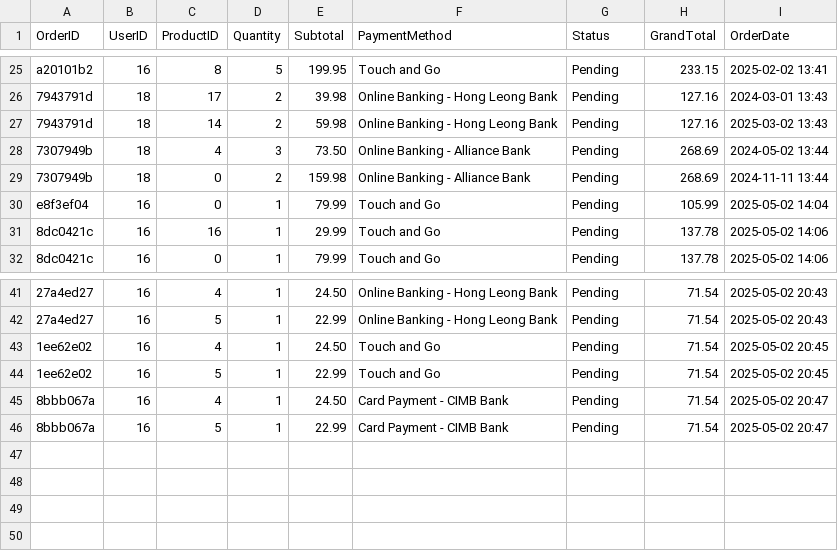
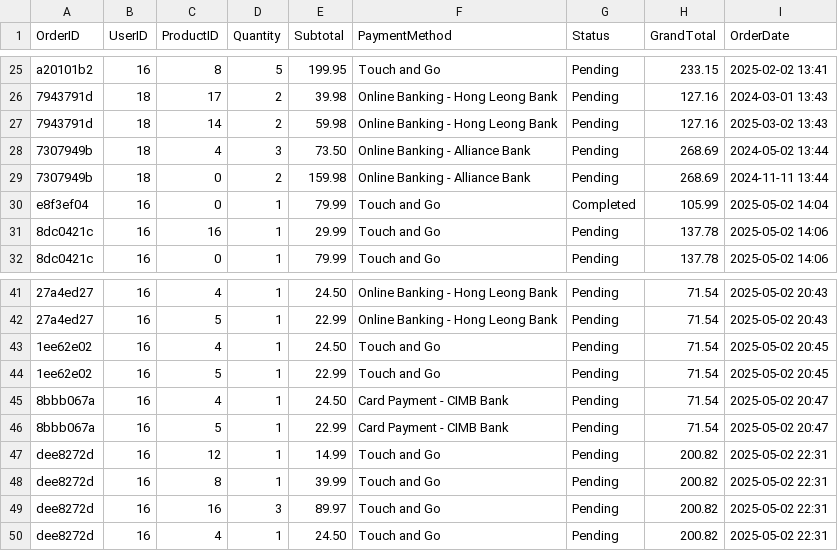
Before and after one commit to Cookiecodess/uni_OOP_Java_Project, a CSV file: orders.csv, drawn as a sheet; only a part is shown, gaps mark what is left out; the diff names each change by its address in the sheet, - before the commit and + after, or states it on an @@ line.

```diff
--- a/orders.csv
+++ b/orders.csv
-G30 (Status): Pending
+G30 (Status): Completed
+row 47: dee8272d | 16 | 12 | 1 | 14.99 | Touch and Go | Pending | 200.82 | 2025-05-02 22:31
+row 48: dee8272d | 16 | 8 | 1 | 39.99 | Touch and Go | Pending | 200.82 | 2025-05-02 22:31
+row 49: dee8272d | 16 | 16 | 3 | 89.97 | Touch and Go | Pending | 200.82 | 2025-05-02 22:31
+row 50: dee8272d | 16 | 4 | 1 | 24.50 | Touch and Go | Pending | 200.82 | 2025-05-02 22:31
```
Also changed, not shown: order_visibility.csv, 3 other files.
